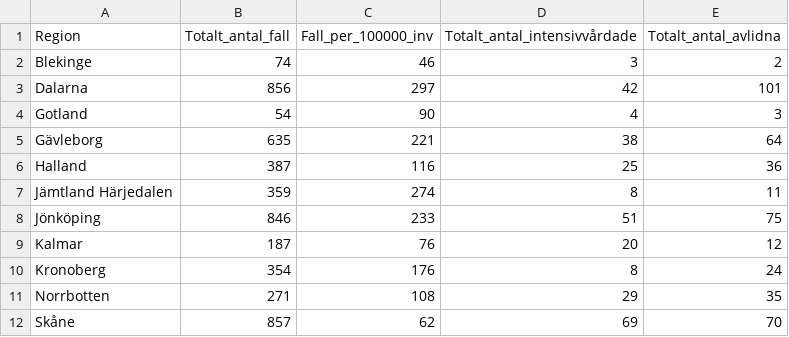
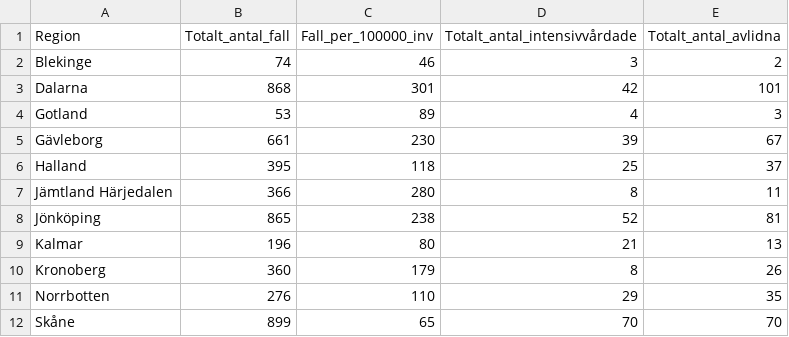
Before and after one commit to shortlisted/covid-19-sweden, a CSV file: region_totals.csv, drawn as a sheet; only a part is shown; the diff covers the shown part only.

```diff
--- a/region_totals.csv
+++ b/region_totals.csv
@@ -2,11 +2,11 @@ Region,Totalt_antal_fall,Fall_per_100000_inv,Totalt_antal_intensivvårdade,Total
 Blekinge,74,46,3,2
-Dalarna,856,297,42,101
-Gotland,54,90,4,3
-Gävleborg,635,221,38,64
-Halland,387,116,25,36
-Jämtland Härjedalen,359,274,8,11
-Jönköping,846,233,51,75
-Kalmar,187,76,20,12
-Kronoberg,354,176,8,24
-Norrbotten,271,108,29,35
-Skåne,857,62,69,70
+Dalarna,868,301,42,101
+Gotland,53,89,4,3
+Gävleborg,661,230,39,67
+Halland,395,118,25,37
+Jämtland Härjedalen,366,280,8,11
+Jönköping,865,238,52,81
+Kalmar,196,80,21,13
+Kronoberg,360,179,8,26
+Norrbotten,276,110,29,35
+Skåne,899,65,70,70
```
Also changed, not shown: 37 edited cells elsewhere in this file, ICU_by_date.csv, cases_by_date_and_region.csv, 3 other files.
